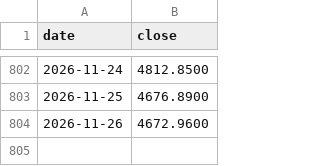
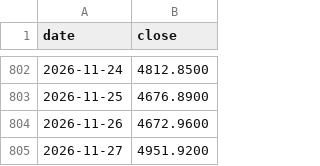
Before and after one commit to kay-github/code_all, a CSV file: tools/cycle-mirror/data/cn985.csv, drawn as a sheet; only a part is shown, gaps mark what is left out.

```diff
--- a/tools/cycle-mirror/data/cn985.csv
+++ b/tools/cycle-mirror/data/cn985.csv
@@ -804 +804,2 @@ date,close
 2026-11-26,4672.9600
+2026-11-27,4951.9200
```
Also changed, not shown: tools/cycle-mirror/data/sh000001.csv, 1 other file.
